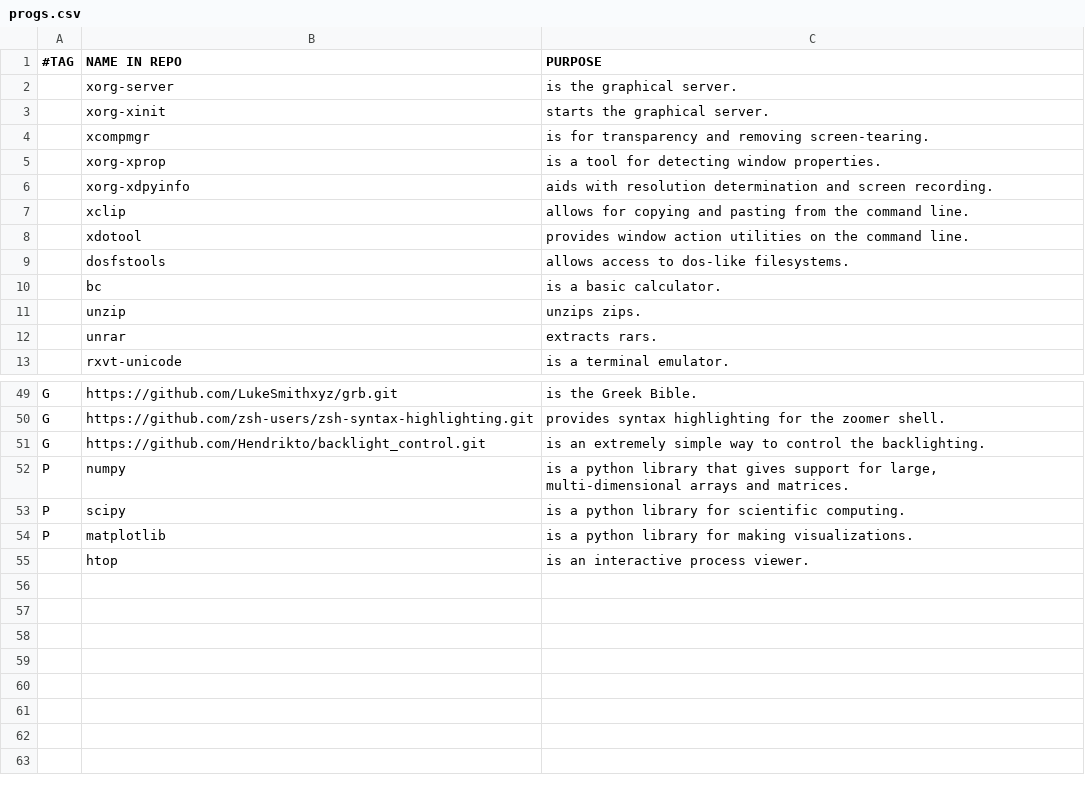
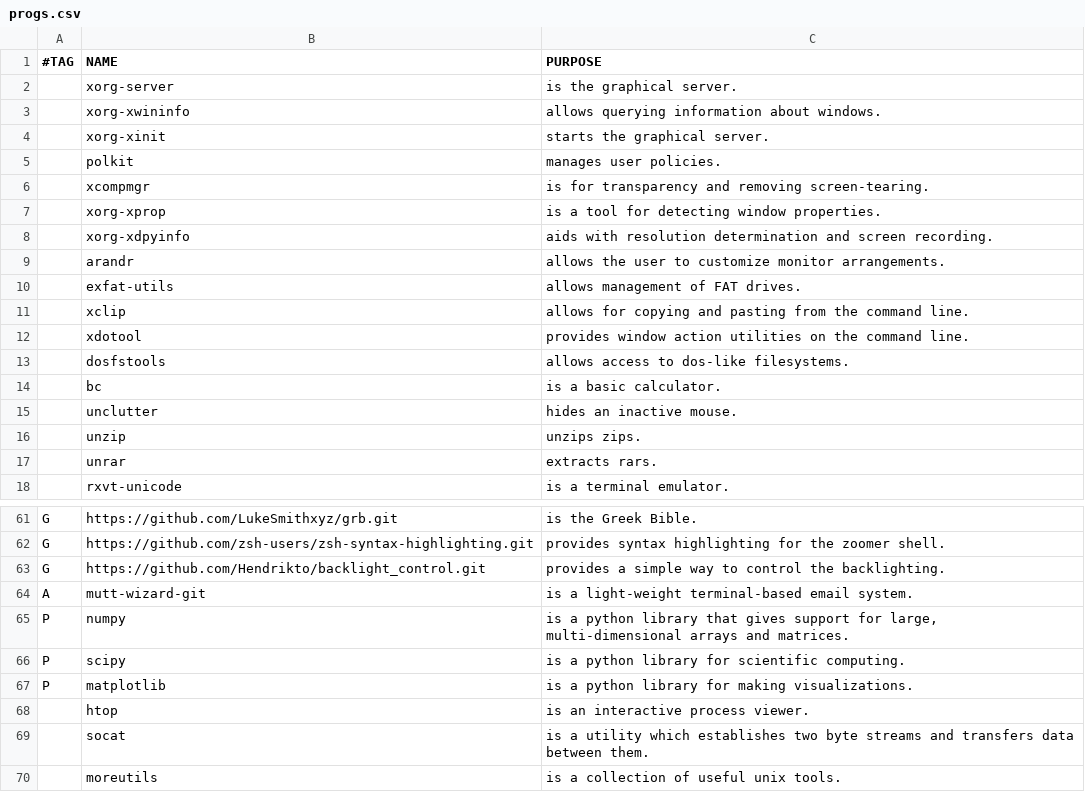
Before and after one commit to nkostin4/deploy-artix, a CSV file: progs.csv, drawn as a sheet; only a part is shown, gaps mark what is left out; the diff covers the shown part only.

```diff
--- a/progs.csv
+++ b/progs.csv
@@ -1,4 +1,6 @@
-#TAG,NAME IN REPO,PURPOSE
+#TAG,NAME,PURPOSE
 ,xorg-server,"is the graphical server."
+,xorg-xwininfo,"allows querying information about windows."
 ,xorg-xinit,"starts the graphical server."
+,polkit,"manages user policies."
 ,xcompmgr,"is for transparency and removing screen-tearing."
@@ -6,2 +8,4 @@
 ,xorg-xdpyinfo,"aids with resolution determination and screen recording."
+,arandr,"allows the user to customize monitor arrangements."
+,exfat-utils,"allows management of FAT drives."
 ,xclip,"allows for copying and pasting from the command line."
@@ -10,2 +14,3 @@
 ,bc,"is a basic calculator."
+,unclutter,"hides an inactive mouse."
 ,unzip,"unzips zips."
@@ -50,3 +62,4 @@ G,https://github.com/LukeSmithxyz/grb.git,"is the Greek Bible."
 G,https://github.com/zsh-users/zsh-syntax-highlighting.git,"provides syntax highlighting for the zoomer shell."
-G,https://github.com/Hendrikto/backlight_control.git,"is an extremely simple way to control the backlighting."
+G,https://github.com/Hendrikto/backlight_control.git,"provides a simple way to control the backlighting."
+A,mutt-wizard-git,"is a light-weight terminal-based email system."
 P,numpy,"is a python library that gives support for large, multi-dimensional arrays and matrices."
@@ -55 +68,3 @@ P,matplotlib,"is a python library for making visualizations."
 ,htop,"is an interactive process viewer."
+,socat,"is a utility which establishes two byte streams and transfers data between them."
+,moreutils,"is a collection of useful unix tools."
```
Also changed, not shown: 8 added rows, 1 removed row, 1 moved row and 1 edited cell elsewhere in this file.
